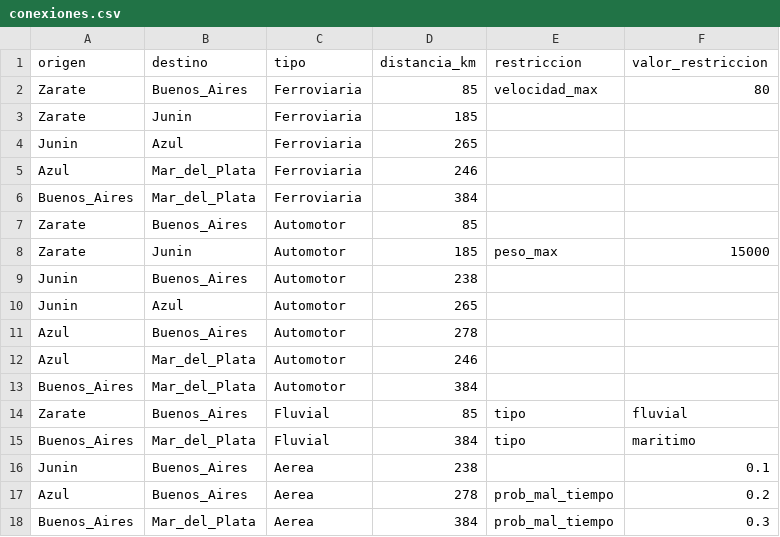
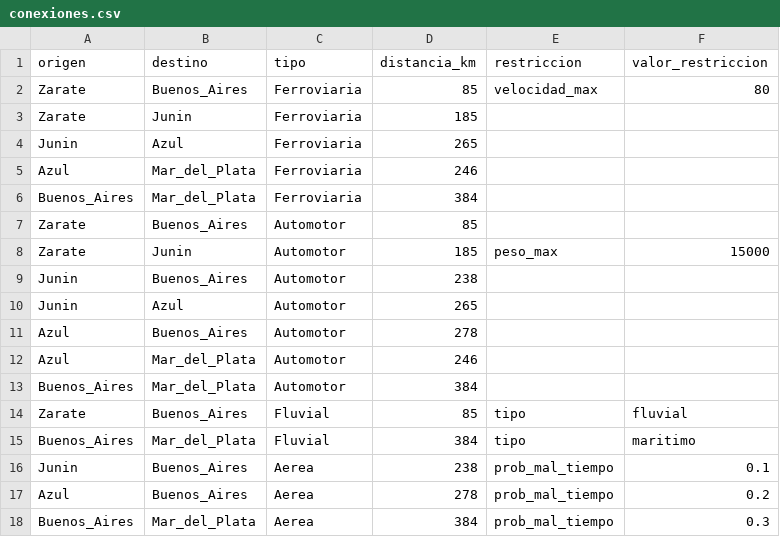
Before and after one commit to clararodriguezacevedo/transporte-edp, a CSV file: conexiones.csv, drawn as a sheet.

```diff
--- a/conexiones.csv
+++ b/conexiones.csv
@@ -15,3 +15,3 @@ Zarate,Buenos_Aires,Fluvial,85,tipo,fluvial
 Buenos_Aires,Mar_del_Plata,Fluvial,384,tipo,maritimo
-Junin,Buenos_Aires,Aerea,238,,0.1
+Junin,Buenos_Aires,Aerea,238,prob_mal_tiempo,0.1
 Azul,Buenos_Aires,Aerea,278,prob_mal_tiempo,0.2
```
Also changed, not shown: 5 other files.
